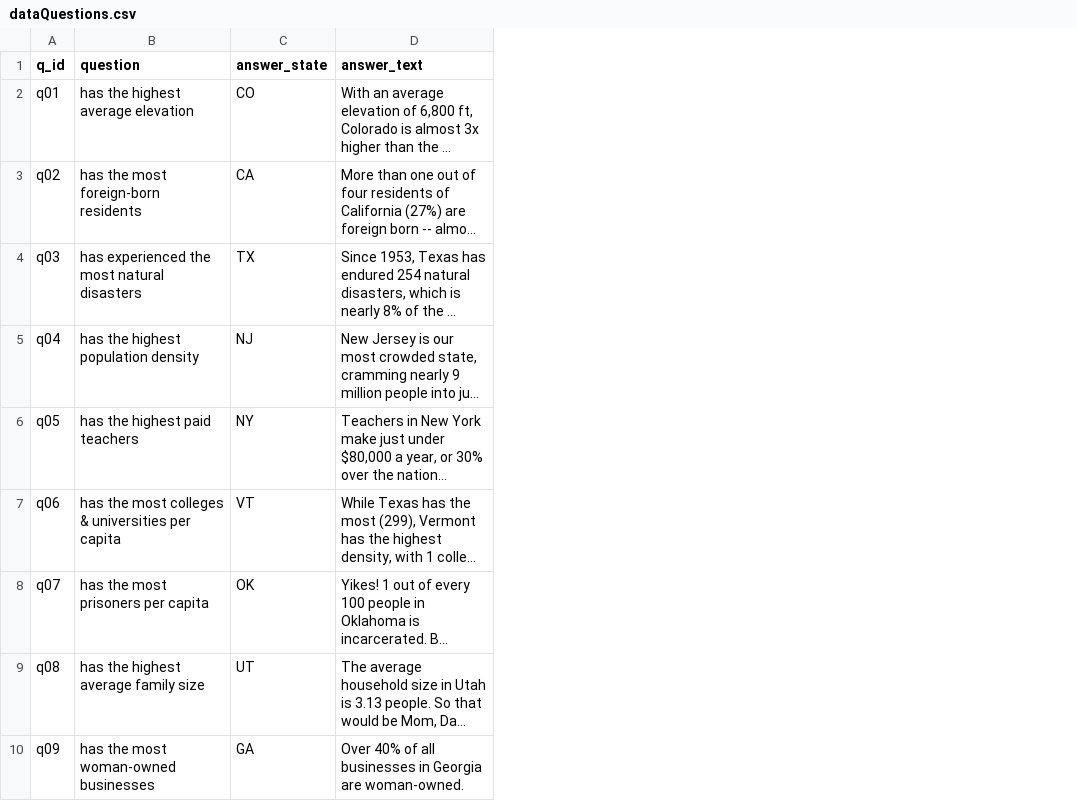
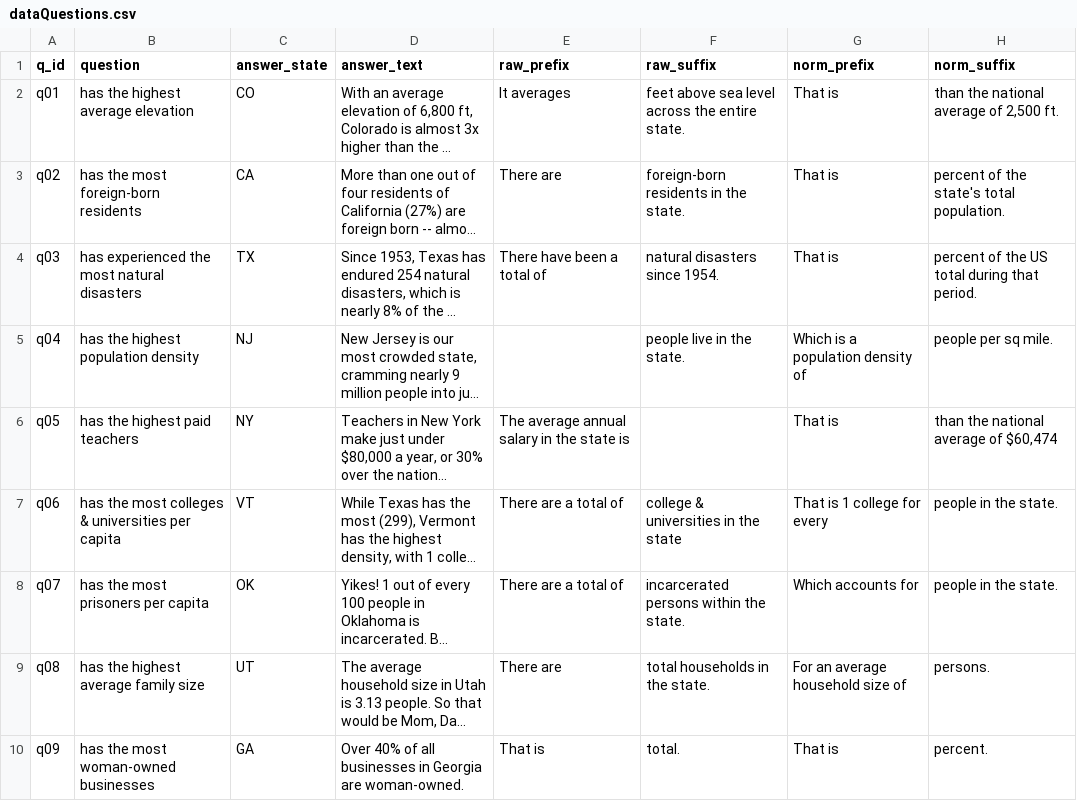
Before and after one commit to gscoob/GEOG575_Final, a CSV file: data/dataQuestions.csv, drawn as a sheet; only a part is shown; long unchanged cells end in …; the diff names each change by its address in the sheet, - before the commit and + after, or states it on an @@ line.

```diff
--- a/data/dataQuestions.csv
+++ b/data/dataQuestions.csv
+column E (raw_prefix), rows 2-10: It averages | There are | There have been a total of |  | The average annual salary in the state is | There are a total of | There are a total of | There are | That is
+column F (raw_suffix), rows 2-10: feet above sea level across the entire state. | foreign-born residents in the state. | natural disasters since 1954. | people live in the state. |  | college & universities in the state | incarcerated persons within the state. | total households in the state. | total.
+column G (norm_prefix), rows 2-10: That is | That is | That is | Which is a population density of | That is | That is 1 college for every | Which accounts for | For an average household size of | That is
+column H (norm_suffix), rows 2-10: than the national average of 2,500 ft. | percent of the state's total population. | percent of the US total during that period. | people per sq mile. | than the national average of $60,474 | people in the state. | people in the state. | persons. | percent.
```
Also changed, not shown: 5 other files.
